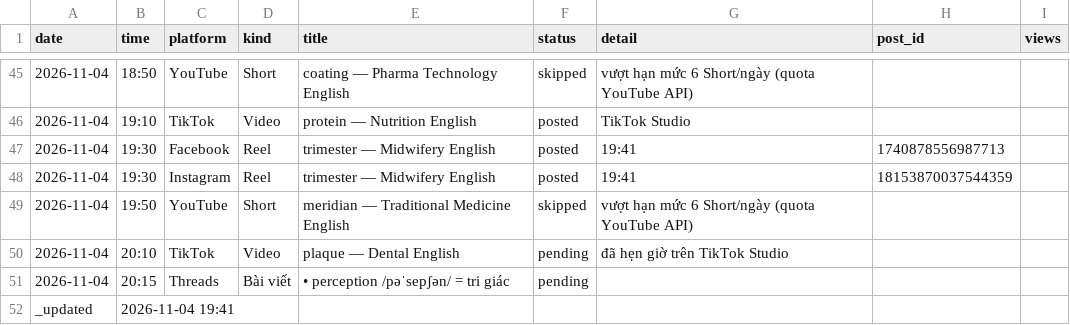
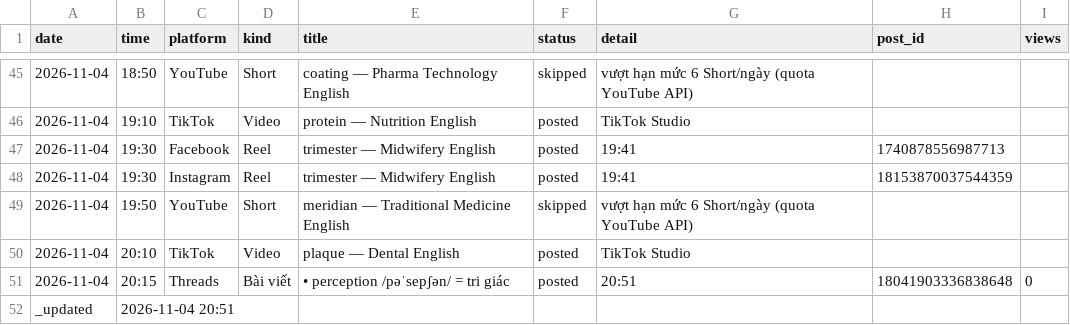
Before and after one commit to ge4uhealthsciences-creator/medvocab-lab, a CSV file: status/today.csv, drawn as a sheet; only a part is shown, gaps mark what is left out.

```diff
--- a/status/today.csv
+++ b/status/today.csv
@@ -49,4 +49,4 @@ date,time,platform,kind,title,status,detail,post_id,views
 2026-11-04,19:50,YouTube,Short,meridian — Traditional Medicine English,skipped,vượt hạn mức 6 Short/ngày (quota YouTube API),
-2026-11-04,20:10,TikTok,Video,plaque — Dental English,pending,đã hẹn giờ trên TikTok Studio,
-2026-11-04,20:15,Threads,Bài viết,• perception /pəˈsepʃən/ = tri giác,pending,,,
-_updated,2026-11-04 19:41,,,,,,,
+2026-11-04,20:10,TikTok,Video,plaque — Dental English,posted,TikTok Studio,
+2026-11-04,20:15,Threads,Bài viết,• perception /pəˈsepʃən/ = tri giác,posted,20:51,18041903336838648,0
+_updated,2026-11-04 20:51,,,,,,,
```
